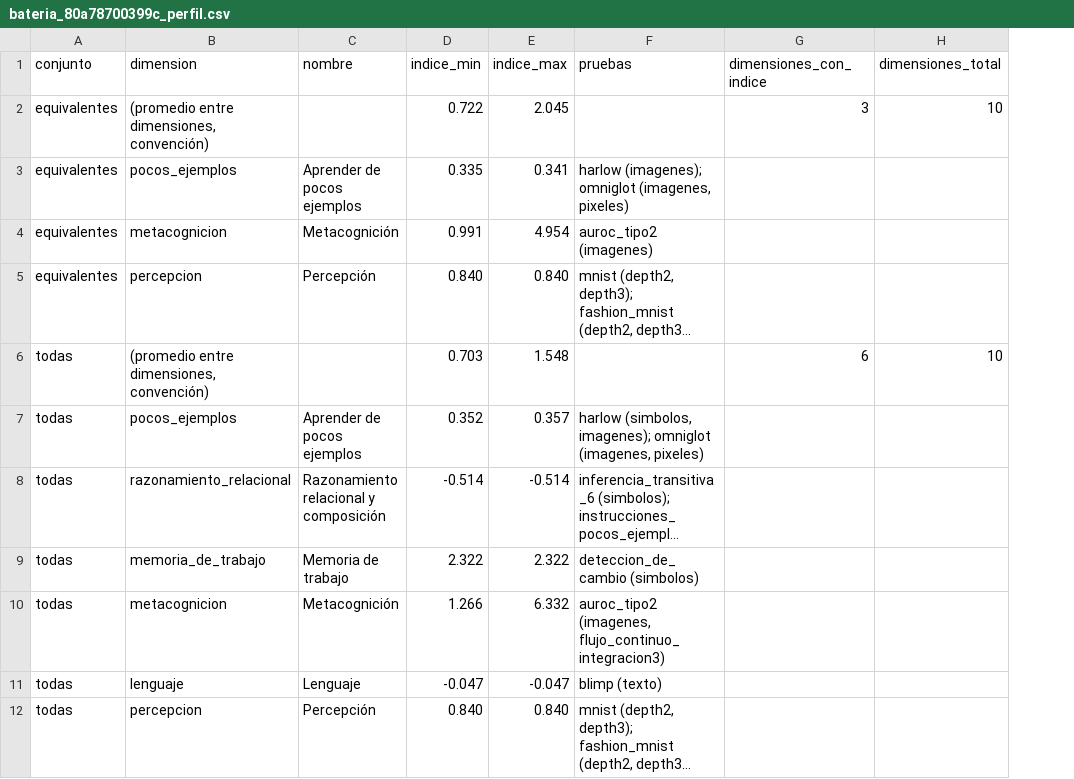
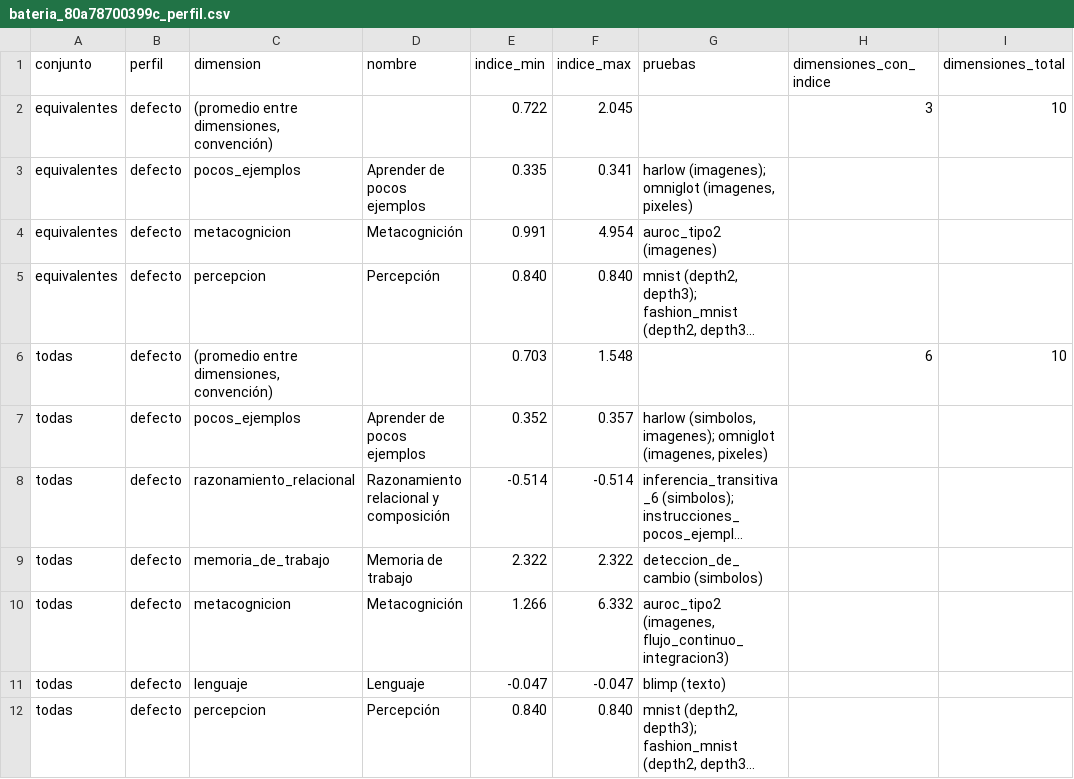
Before and after one commit to hernanbarreto/bioelastic_snn, a CSV file: results/bateria_80a78700399c_perfil.csv, drawn as a sheet; only a part is shown; long unchanged cells end in …; the diff names each change by its address in the sheet, - before the commit and + after, or states it on an @@ line.

```diff
--- a/results/bateria_80a78700399c_perfil.csv
+++ b/results/bateria_80a78700399c_perfil.csv
+column B (perfil), rows 2-12: all defecto
```
Also changed, not shown: results/bateria_8fb949e2dc73.csv, results/bateria_8fb949e2dc73_perfil.csv, 8 other files.
